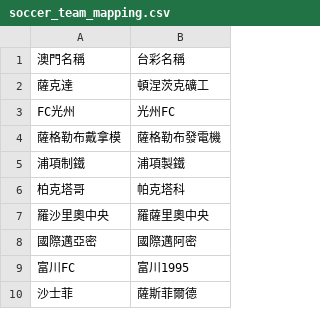
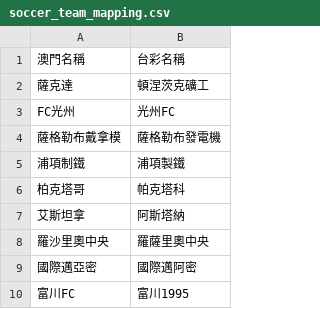
Before and after one commit to DanielTsai117/sport_ref, a CSV file: soccer_team_mapping.csv, drawn as a sheet; only a part is shown; the shorter side is filled out with more unchanged rows.

Commit message:
Update soccer_team_mapping.csv

```diff
--- a/soccer_team_mapping.csv
+++ b/soccer_team_mapping.csv
@@ -6,2 +6,3 @@ FC光州,光州FC
 柏克塔哥,帕克塔科
+艾斯坦拿,阿斯塔納
 羅沙里奧中央,羅薩里奧中央
```
